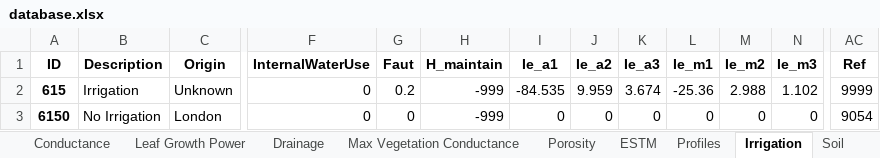
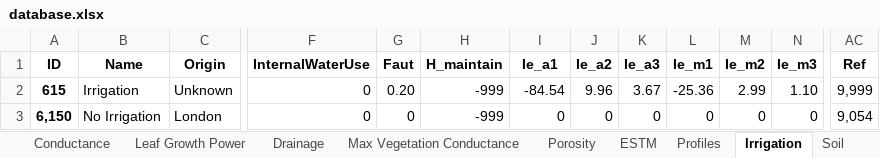
Before and after one commit to gusbacos/suews_database_manager, an Excel workbook: data/database.xlsx, sheet Irrigation, drawn as a sheet; only a part is shown, gaps mark what is left out; values as stored, in another font and other column widths than the file's, no borders; the diff names each change by its address in the sheet, - before the commit and + after, or states it on an @@ line.

Commit message:
change name on Description descOrigin to Name and nameOrigin

```diff
--- a/data/database.xlsx (sheet Irrigation)
+++ b/data/database.xlsx (sheet Irrigation)
-B1: Description
+B1: Name
-G2 (Faut): 0.2
+G2 (Faut): 0.20
-I2 (Ie_a1): -84.535
+I2 (Ie_a1): -84.54
-J2 (Ie_a2): 9.959
+J2 (Ie_a2): 9.96
-K2 (Ie_a3): 3.674
+K2 (Ie_a3): 3.67
-M2 (Ie_m2): 2.988
+M2 (Ie_m2): 2.99
-N2 (Ie_m3): 1.102
+N2 (Ie_m3): 1.10
-AC2 (Ref): 9999
+AC2 (Ref): 9,999
-A3 (ID): 6150
+A3 (ID): 6,150
-AC3 (Ref): 9054
+AC3 (Ref): 9,054
```
Also changed, not shown: sheet Profiles, sheet Country, sheet References, sheet Spartacus Surface, sheet AnthropogenicEmission, sheet Region, 22 more sheets, 29 other files.
